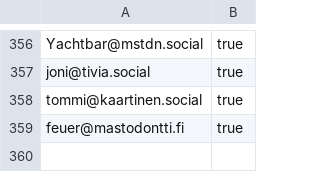
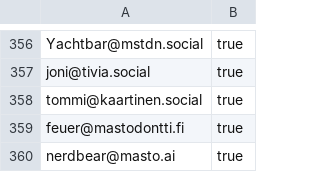
Before and after one commit to ronilaukkarinen/finnish-mastodon-users, a CSV file: following_accounts.csv, drawn as a sheet; only a part is shown, gaps mark what is left out.

Commit message:
Add nerdbear@masto.ai

```diff
--- a/following_accounts.csv
+++ b/following_accounts.csv
@@ -359 +359,2 @@ tommi@kaartinen.social, true
 feuer@mastodontti.fi, true
+nerdbear@masto.ai, true
```
